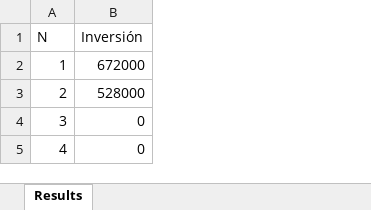
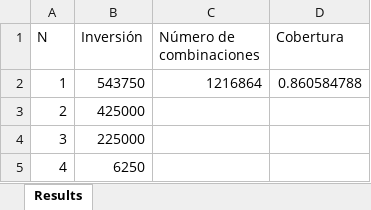
Before and after one commit to algalian/optimizer, an Excel workbook: results.xlsx, sheet Results, drawn as a sheet; values as stored, in another font and other column widths than the file's, no borders; the diff names each change by its address in the sheet, - before the commit and + after, or states it on an @@ line.

```diff
--- a/results.xlsx (sheet Results)
+++ b/results.xlsx (sheet Results)
+column C (Número de combinaciones), row 2: 1216864
+column D (Cobertura), row 2: 0.860584788
-B2 (Inversión): 672000
+B2 (Inversión): 543750
-B3 (Inversión): 528000
+B3 (Inversión): 425000
-B4 (Inversión): 0
+B4 (Inversión): 225000
-B5 (Inversión): 0
+B5 (Inversión): 6250
```
Also changed, not shown: 9 other files.
